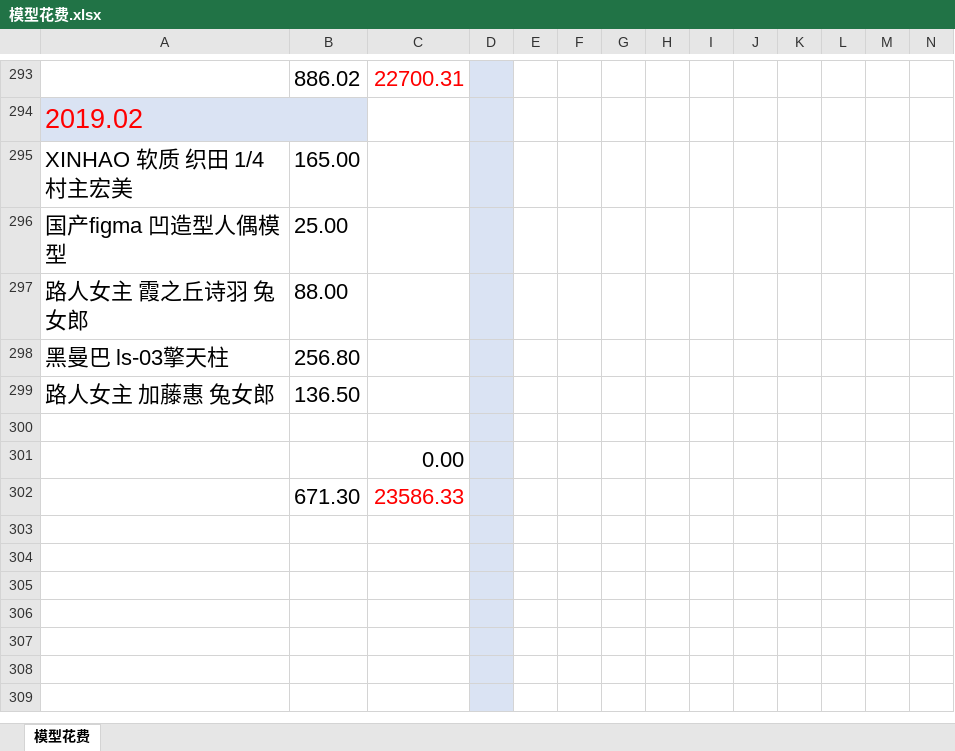
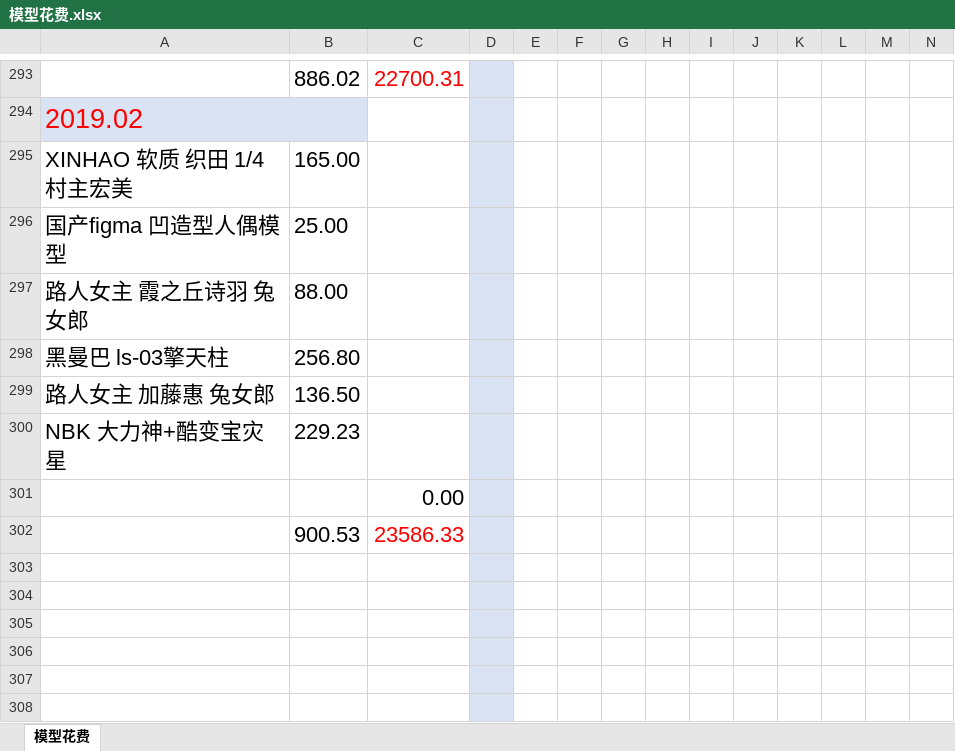
Before and after one commit to wlq82882984/RankTest, an Excel workbook: 健身文档/模型花费.xlsx, sheet 模型花费, drawn as a sheet; only a part is shown, gaps mark what is left out; the shorter side is filled out with more unchanged rows; values as stored, in another font and other column widths than the file's, no borders; rows hold the shown columns only; the diff names each change by its address in the sheet, - before the commit and + after, or states it on an @@ line.

Commit message:
no message

```diff
--- a/健身文档/模型花费.xlsx (sheet 模型花费)
+++ b/健身文档/模型花费.xlsx (sheet 模型花费)
-row 300: (empty)
+row 300: NBK 大力神+酷变宝灾星 | 229.23
-B302: 671.30
+B302: 900.53
```
